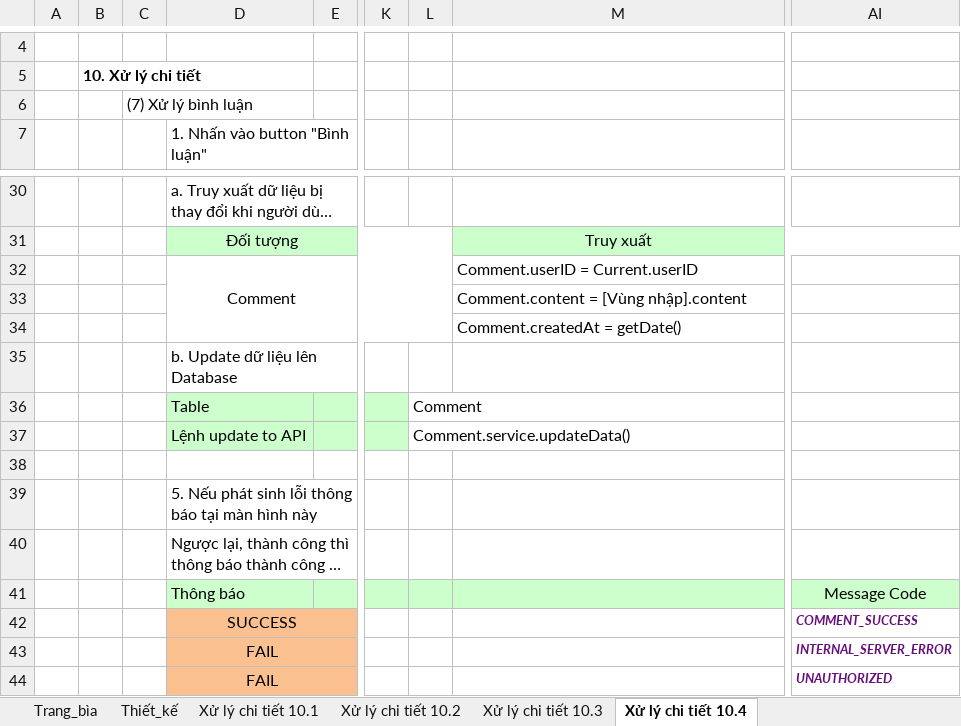
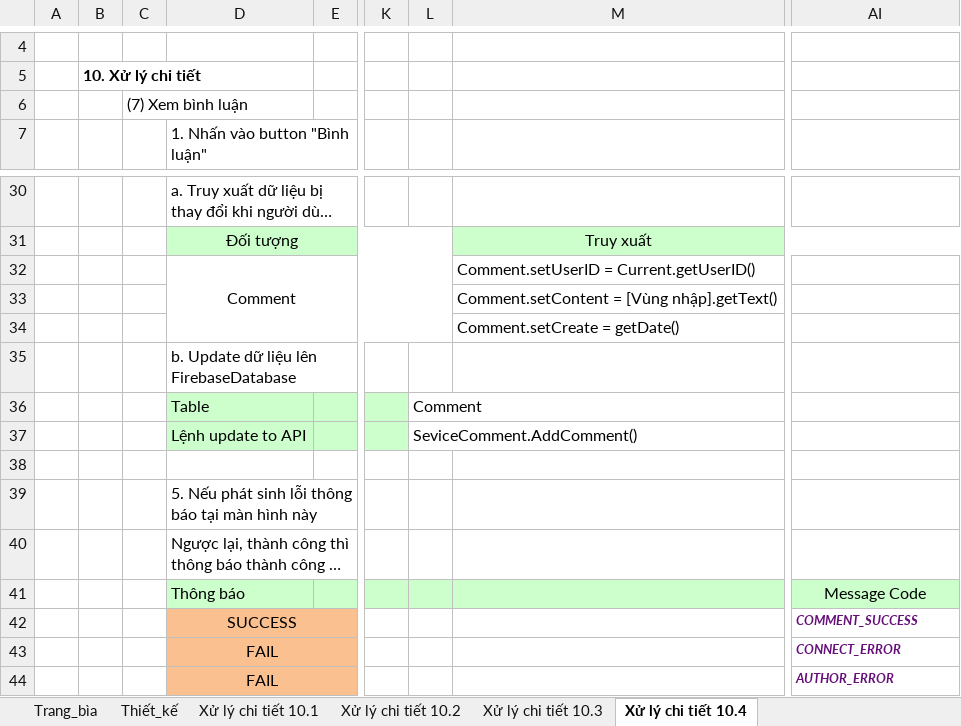
Before and after one commit to neik311/KTLT-HDT, an Excel workbook: tai_lieu/Bao cao/Chi_tiet/Chi-tiet-truyen.xlsx, sheet Xử lý chi tiết 10.4, drawn as a sheet; only a part is shown, gaps mark what is left out; long unchanged cells end in …; values as stored, in another font and other column widths than the file's, no borders; charts and pictures not drawn; the diff names each change by its address in the sheet, - before the commit and + after, or states it on an @@ line.

```diff
--- a/tai_lieu/Bao cao/Chi_tiet/Chi-tiet-truyen.xlsx (sheet Xử lý chi tiết 10.4)
+++ b/tai_lieu/Bao cao/Chi_tiet/Chi-tiet-truyen.xlsx (sheet Xử lý chi tiết 10.4)
-C6: (7) Xử lý bình luận
+C6: (7) Xem bình luận
-M32: Comment.userID = Current.userID
+M32: Comment.setUserID = Current.getUserID()
-M33: Comment.content = [Vùng nhập].content
+M33: Comment.setContent = [Vùng nhập].getText()
-M34: Comment.createdAt = getDate()
+M34: Comment.setCreate = getDate()
-D35: b. Update dữ liệu lên Database
+D35: b. Update dữ liệu lên FirebaseDatabase
-L37: Comment.service.updateData()
+L37: SeviceComment.AddComment()
-AI43: INTERNAL_SERVER_ERROR
+AI43: CONNECT_ERROR
-AI44: UNAUTHORIZED
+AI44: AUTHOR_ERROR
```
Also changed, not shown: sheet Xử lý chi tiết 10.3, sheet Thiết_kế, sheet Xử lý chi tiết 10.1, sheet Trang_bìa, sheet Xử lý chi tiết 10.2, charts or pictures, 1 other file.
